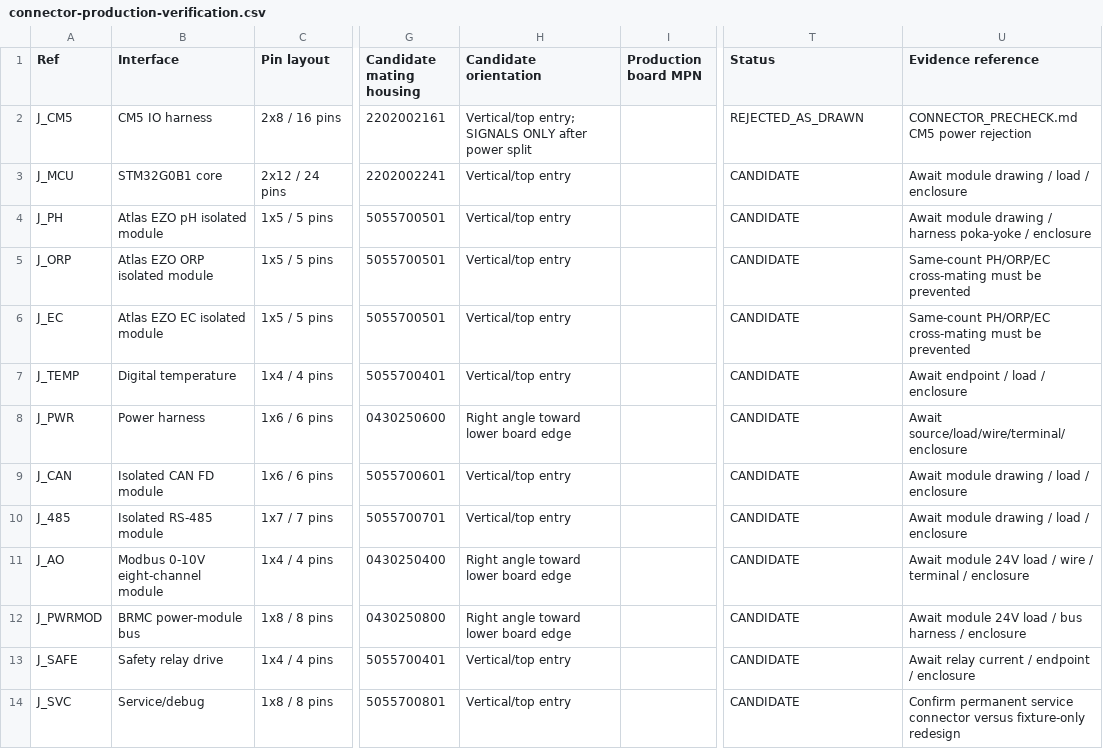
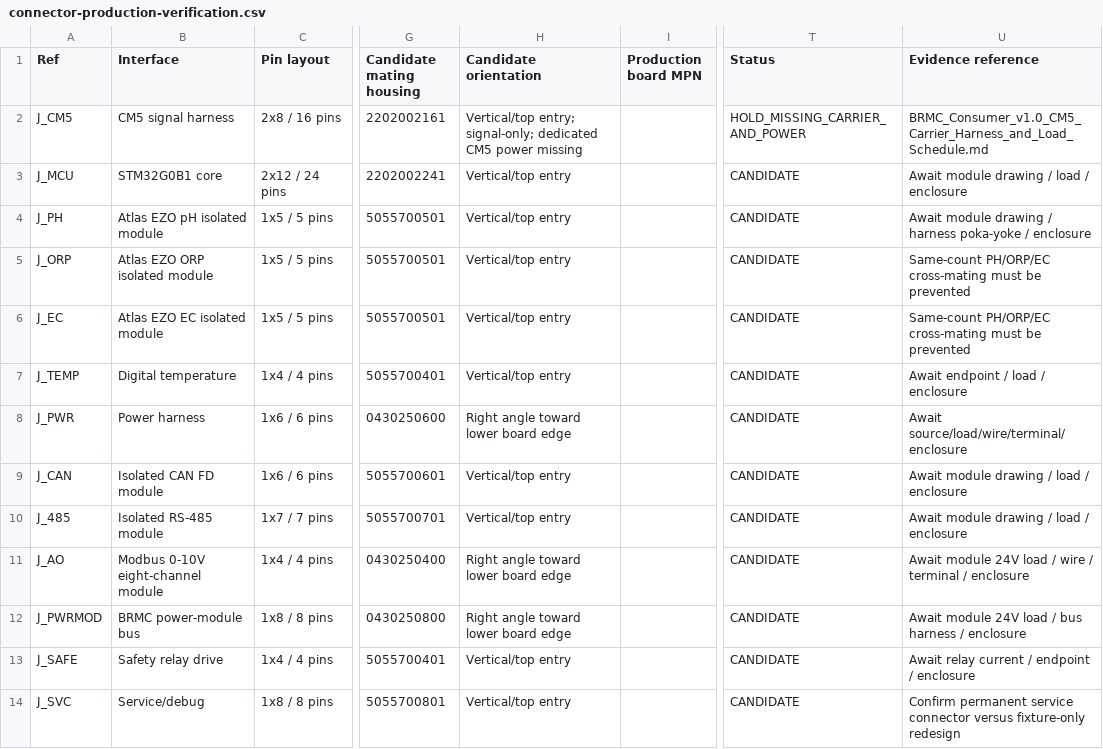
Before and after one commit to DCMedic/BattleReef-Marine-Controller, a CSV file: hardware/consumer/evt-v1.0-fab/connector-production-verification.csv, drawn as a sheet; only a part is shown, gaps mark what is left out; the diff names each change by its address in the sheet, - before the commit and + after, or states it on an @@ line.

```diff
--- a/hardware/consumer/evt-v1.0-fab/connector-production-verification.csv
+++ b/hardware/consumer/evt-v1.0-fab/connector-production-verification.csv
-B2 (Interface): CM5 IO harness
+B2 (Interface): CM5 signal harness
-H2 (Candidate orientation): Vertical/top entry; SIGNALS ONLY after power split
+H2 (Candidate orientation): Vertical/top entry; signal-only; dedicated CM5 power missing
-T2 (Status): REJECTED_AS_DRAWN
+T2 (Status): HOLD_MISSING_CARRIER_AND_POWER
-U2 (Evidence reference): CONNECTOR_PRECHECK.md CM5 power rejection
+U2 (Evidence reference): BRMC_Consumer_v1.0_CM5_Carrier_Harness_and_Load_Schedule.md
```
Also changed, not shown: hardware/consumer/evt-v1.0-fab/BRMC_Consumer_EVT_Backplane_v1.0_Pinout.csv, 15 other files.
